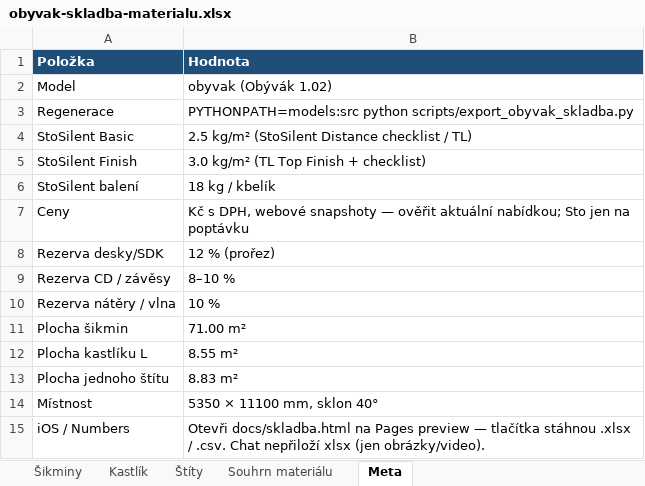
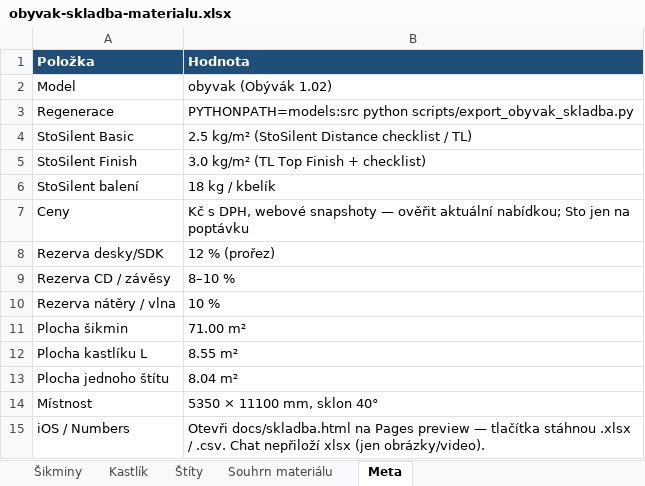
Before and after one commit to pteasima/Blueprints, an Excel workbook: docs/obyvak-skladba-materialu.xlsx, sheet Meta, drawn as a sheet; values as stored, in another font and other column widths than the file's, no borders; the diff names each change by its address in the sheet, - before the commit and + after, or states it on an @@ line.

```diff
--- a/docs/obyvak-skladba-materialu.xlsx (sheet Meta)
+++ b/docs/obyvak-skladba-materialu.xlsx (sheet Meta)
-B13 (Hodnota): 8.83 m²
+B13 (Hodnota): 8.04 m²
```
Also changed, not shown: sheet Souhrn materiálu, sheet Šikminy, sheet Štíty, sheet Kastlík, 16 other files.
